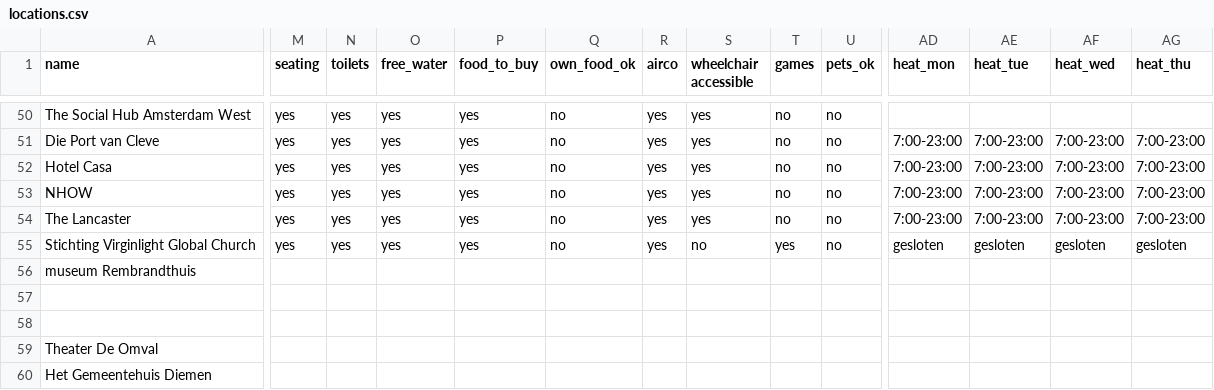
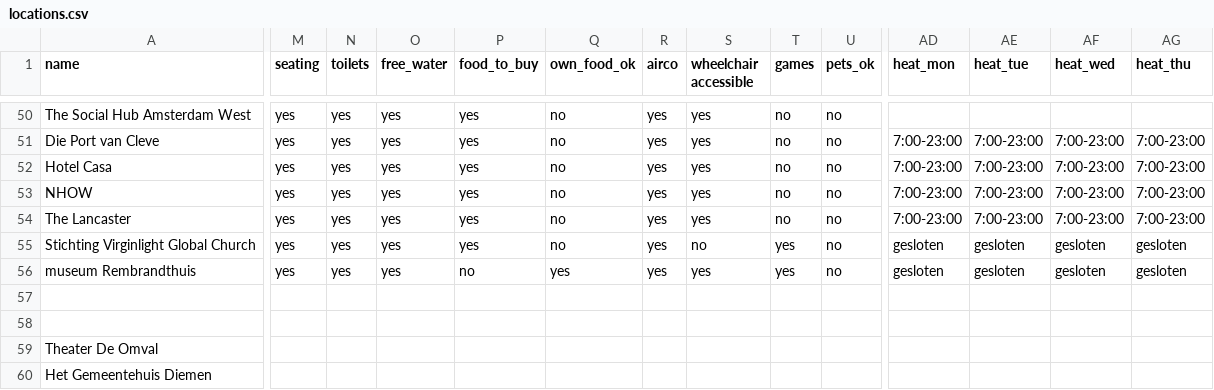
Before and after one commit to Koeltekaart/koeltekaart-amsterdam, a CSV file: data/locations.csv, drawn as a sheet; only a part is shown, gaps mark what is left out; the diff names each change by its address in the sheet, - before the commit and + after, or states it on an @@ line.

```diff
--- a/data/locations.csv
+++ b/data/locations.csv
-M56 (seating): (empty)
+M56 (seating): yes
-N56 (toilets): (empty)
+N56 (toilets): yes
-O56 (free_water): (empty)
+O56 (free_water): yes
-P56 (food_to_buy): (empty)
+P56 (food_to_buy): no
-Q56 (own_food_ok): (empty)
+Q56 (own_food_ok): yes
-R56 (airco): (empty)
+R56 (airco): yes
-S56 (wheelchair accessible): (empty)
+S56 (wheelchair accessible): yes
-T56 (games): (empty)
+T56 (games): yes
-U56 (pets_ok): (empty)
+U56 (pets_ok): no
-AD56 (heat_mon): (empty)
+AD56 (heat_mon): gesloten
-AE56 (heat_tue): (empty)
+AE56 (heat_tue): gesloten
-AF56 (heat_wed): (empty)
+AF56 (heat_wed): gesloten
-AG56 (heat_thu): (empty)
+AG56 (heat_thu): gesloten
```
